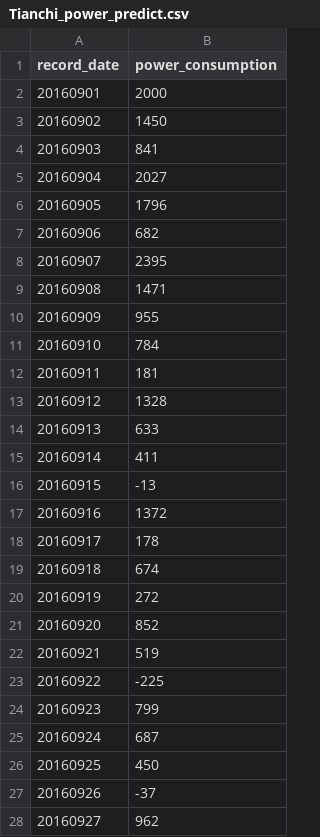
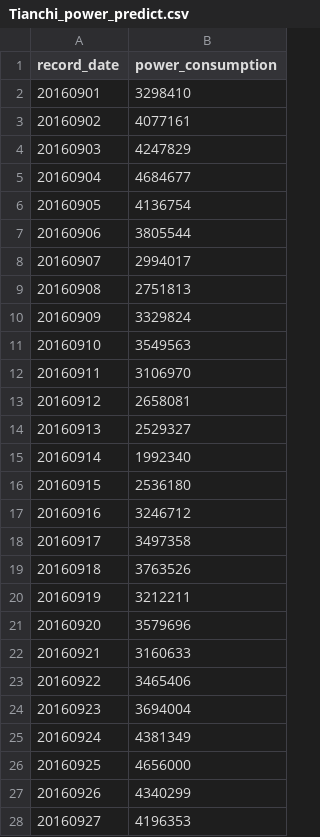
Before and after one commit to YoungGod/Power-Consumption-Prediction, a CSV file: Tianchi_power_predict.csv, drawn as a sheet; only a part is shown; the diff covers the shown part only.

```diff
--- a/Tianchi_power_predict.csv
+++ b/Tianchi_power_predict.csv
@@ -1,28 +1,28 @@
 record_date,power_consumption
-20160901,2000
-20160902,1450
-20160903,841
-20160904,2027
-20160905,1796
-20160906,682
-20160907,2395
-20160908,1471
-20160909,955
-20160910,784
-20160911,181
-20160912,1328
-20160913,633
-20160914,411
-20160915,-13
-20160916,1372
-20160917,178
-20160918,674
-20160919,272
-20160920,852
-20160921,519
-20160922,-225
-20160923,799
-20160924,687
-20160925,450
-20160926,-37
-20160927,962
+20160901,3298410
+20160902,4077161
+20160903,4247829
+20160904,4684677
+20160905,4136754
+20160906,3805544
+20160907,2994017
+20160908,2751813
+20160909,3329824
+20160910,3549563
+20160911,3106970
+20160912,2658081
+20160913,2529327
+20160914,1992340
+20160915,2536180
+20160916,3246712
+20160917,3497358
+20160918,3763526
+20160919,3212211
+20160920,3579696
+20160921,3160633
+20160922,3465406
+20160923,3694004
+20160924,4381349
+20160925,4656000
+20160926,4340299
+20160927,4196353
```
Also changed, not shown: 3 edited cells elsewhere in this file, 5 other files.
